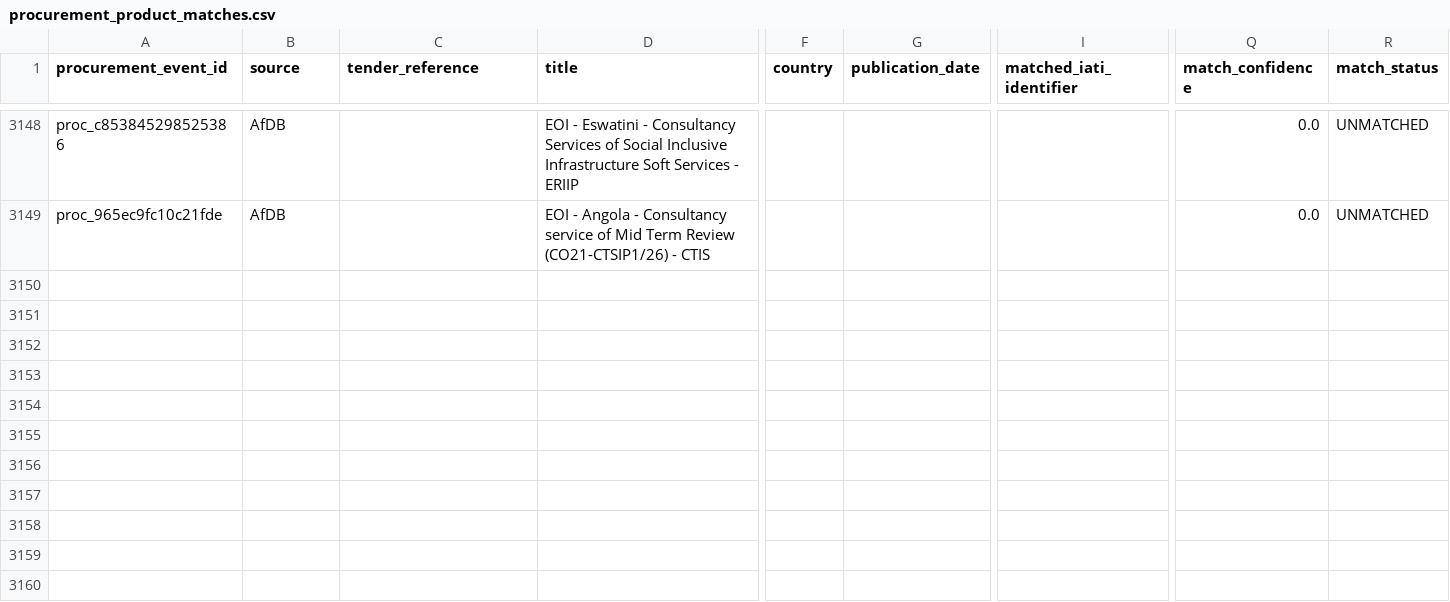
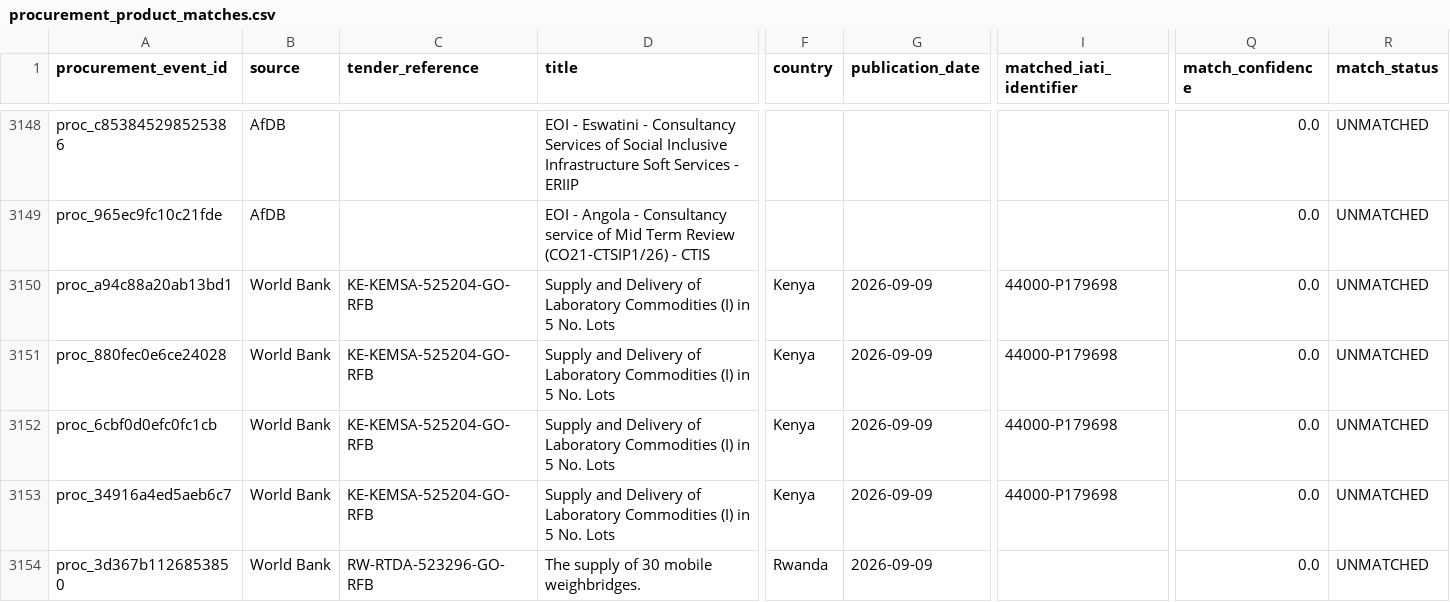
Before and after one commit to ogmomanyi/health-infra-tracker, a CSV file: data/procurement_product_matches.csv, drawn as a sheet; only a part is shown, gaps mark what is left out; rows hold the shown columns only; the diff covers the shown part only; the diff names each change by its address in the sheet, - before the commit and + after, or states it on an @@ line.

```diff
--- a/data/procurement_product_matches.csv
+++ b/data/procurement_product_matches.csv
+row 3150: proc_a94c88a20ab13bd1 | World Bank | KE-KEMSA-525204-GO-RFB | Supply and Delivery of Laboratory Commodities (I) in 5 No. Lots | Kenya | 2026-09-09 | 44000-P179698 | 0.0 | UNMATCHED
+row 3151: proc_880fec0e6ce24028 | World Bank | KE-KEMSA-525204-GO-RFB | Supply and Delivery of Laboratory Commodities (I) in 5 No. Lots | Kenya | 2026-09-09 | 44000-P179698 | 0.0 | UNMATCHED
+row 3152: proc_6cbf0d0efc0fc1cb | World Bank | KE-KEMSA-525204-GO-RFB | Supply and Delivery of Laboratory Commodities (I) in 5 No. Lots | Kenya | 2026-09-09 | 44000-P179698 | 0.0 | UNMATCHED
+row 3153: proc_34916a4ed5aeb6c7 | World Bank | KE-KEMSA-525204-GO-RFB | Supply and Delivery of Laboratory Commodities (I) in 5 No. Lots | Kenya | 2026-09-09 | 44000-P179698 | 0.0 | UNMATCHED
+row 3154: proc_3d367b1126853850 | World Bank | RW-RTDA-523296-GO-RFB | The supply of 30 mobile weighbridges. | Rwanda | 2026-09-09 |  | 0.0 | UNMATCHED
```
Also changed, not shown: 5 added rows elsewhere in this file, data/tender_prediction_validation.csv, 2 other files.
